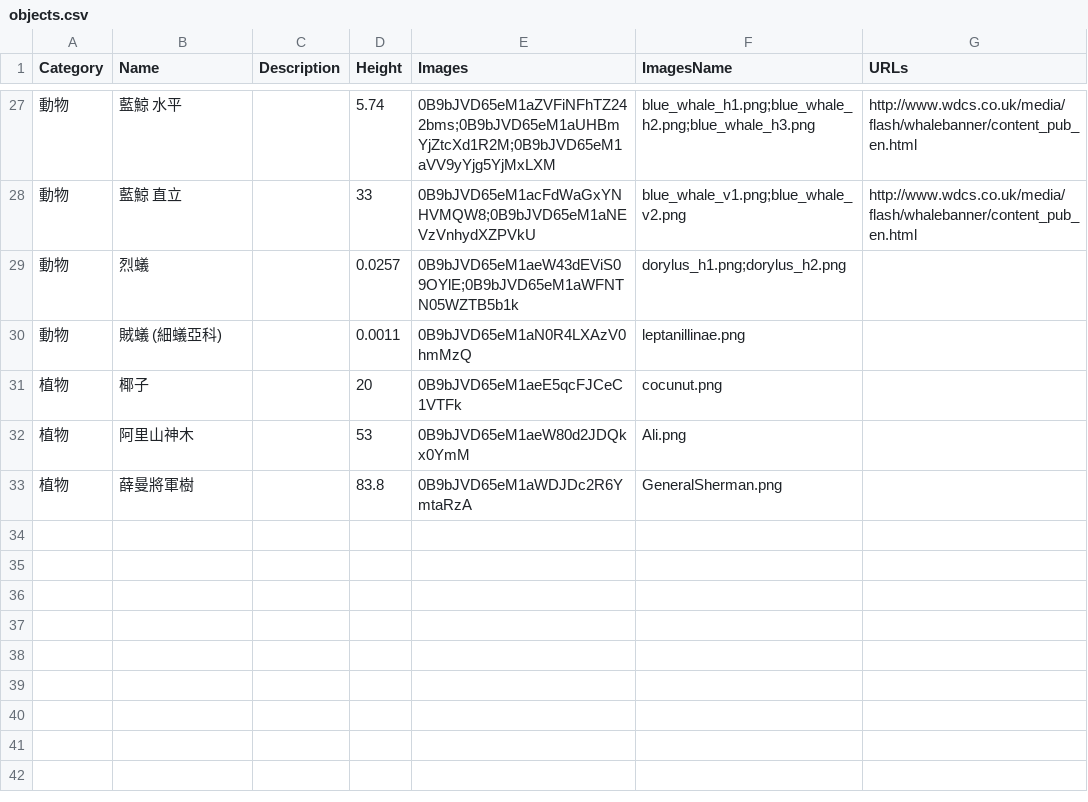
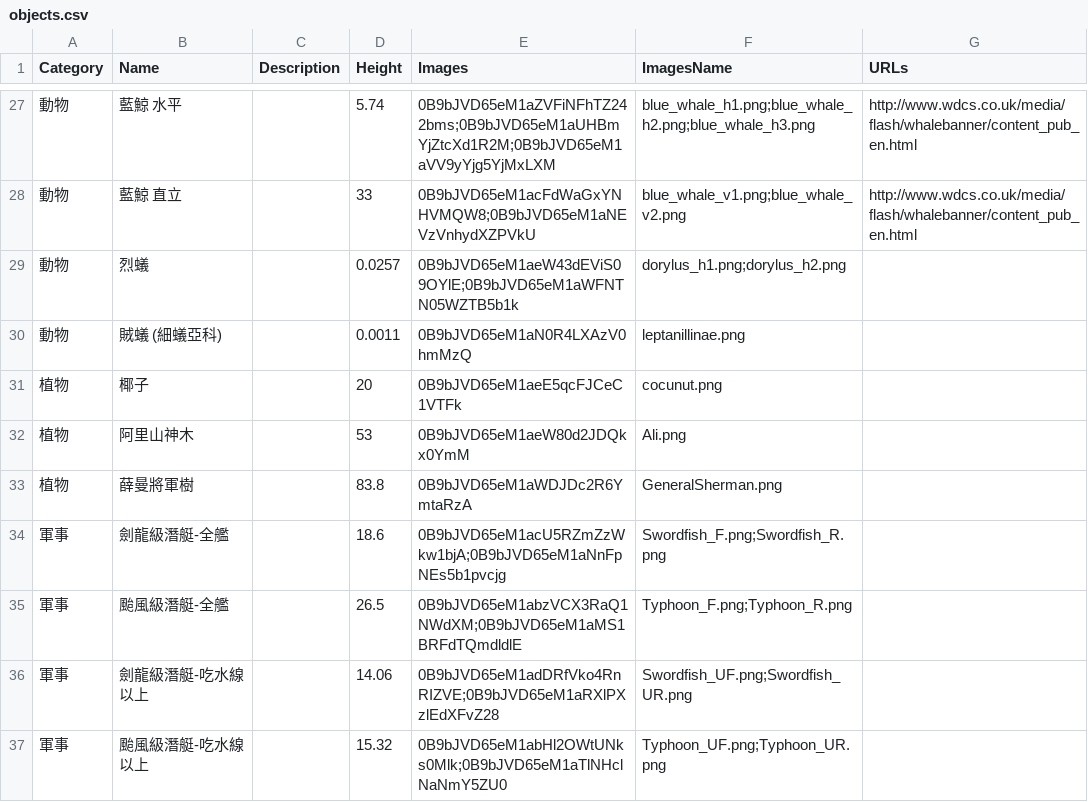
Before and after one commit to balachuang/Size-Box, a CSV file: objects.csv, drawn as a sheet; only a part is shown, gaps mark what is left out.

Commit message:
add new objects

```diff
--- a/objects.csv
+++ b/objects.csv
@@ -33 +33,5 @@ Category,Name,Description,Height,Images,ImagesName,URLs
 植物,薛曼將軍樹,,83.8,0B9bJVD65eM1aWDJDc2R6YmtaRzA,GeneralSherman.png,
+軍事,劍龍級潛艇-全艦,,18.6,0B9bJVD65eM1acU5RZmZzWkw1bjA;0B9bJVD65eM1aNnFpNEs5b1pvcjg,Swordfish_F.png;Swordfish_R.png,
+軍事,颱風級潛艇-全艦,,26.5,0B9bJVD65eM1abzVCX3RaQ1NWdXM;0B9bJVD65eM1aMS1BRFdTQmdldlE,Typhoon_F.png;Typhoon_R.png,
+軍事,劍龍級潛艇-吃水線以上,,14.06,0B9bJVD65eM1adDRfVko4RnRIZVE;0B9bJVD65eM1aRXlPXzlEdXFvZ28,Swordfish_UF.png;Swordfish_UR.png,
+軍事,颱風級潛艇-吃水線以上,,15.32,0B9bJVD65eM1abHl2OWtUNks0Mlk;0B9bJVD65eM1aTlNHclNaNmY5ZU0,Typhoon_UF.png;Typhoon_UR.png,
```
